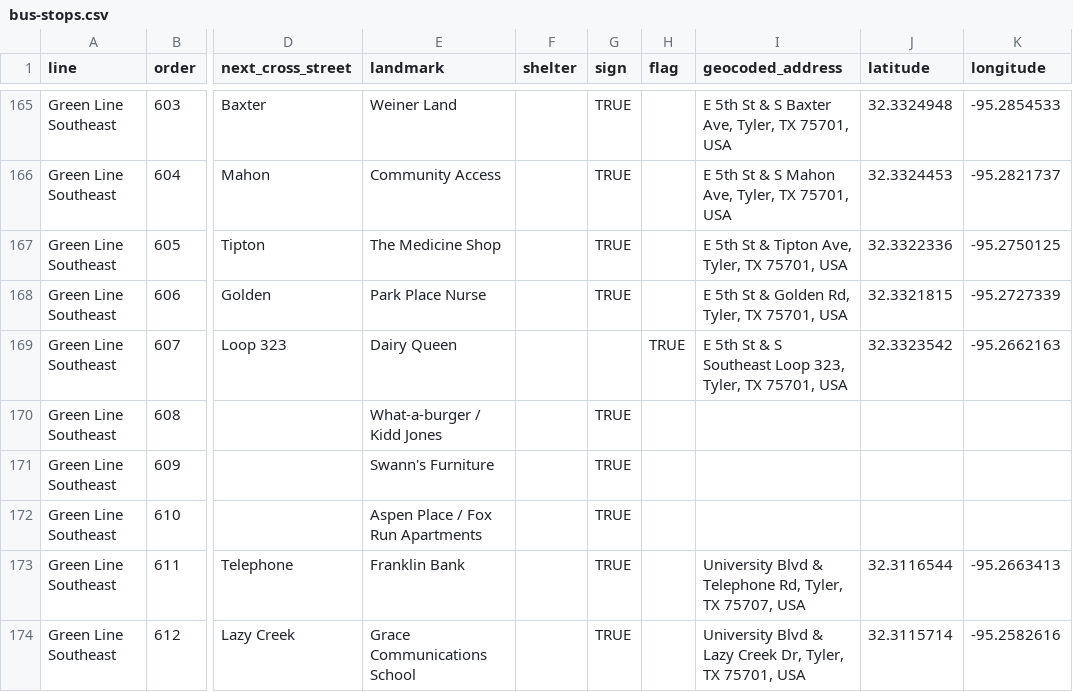
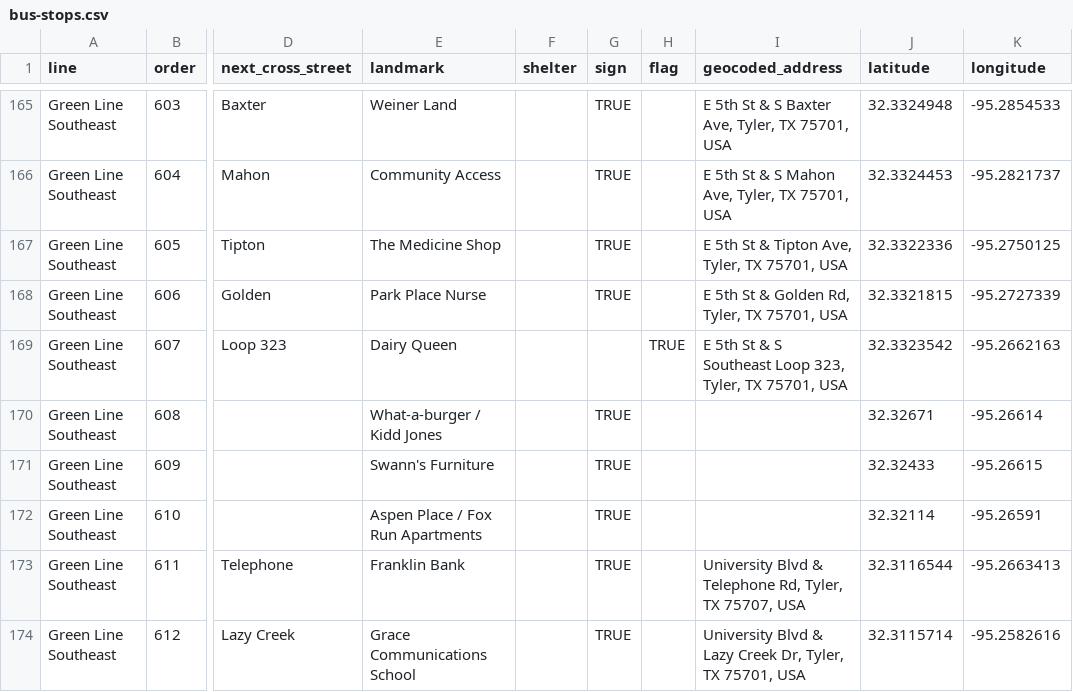
Before and after one commit to hacktyler/hacktyler-transit, a CSV file: data/stops/bus-stops.csv, drawn as a sheet; only a part is shown, gaps mark what is left out; the diff covers the shown part only; the diff names each change by its address in the sheet, - before the commit and + after, or states it on an @@ line.

Commit message:
Added more best-guess geocodes.

```diff
--- a/data/stops/bus-stops.csv
+++ b/data/stops/bus-stops.csv
-J170 (latitude): (empty)
+J170 (latitude): 32.32671
-K170 (longitude): (empty)
+K170 (longitude): -95.26614
-J171 (latitude): (empty)
+J171 (latitude): 32.32433
-K171 (longitude): (empty)
+K171 (longitude): -95.26615
-J172 (latitude): (empty)
+J172 (latitude): 32.32114
-K172 (longitude): (empty)
+K172 (longitude): -95.26591
```
Also changed, not shown: 22 edited cells elsewhere in this file, 5 other files.
